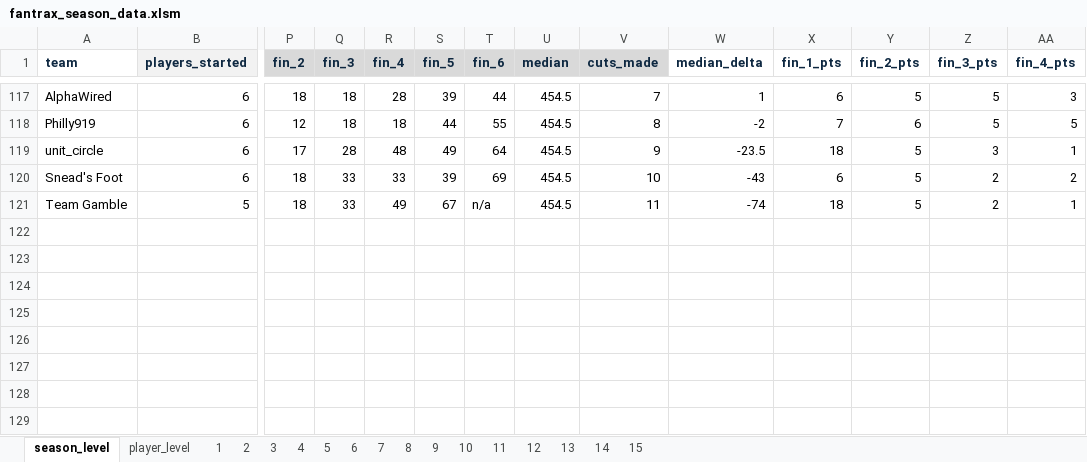
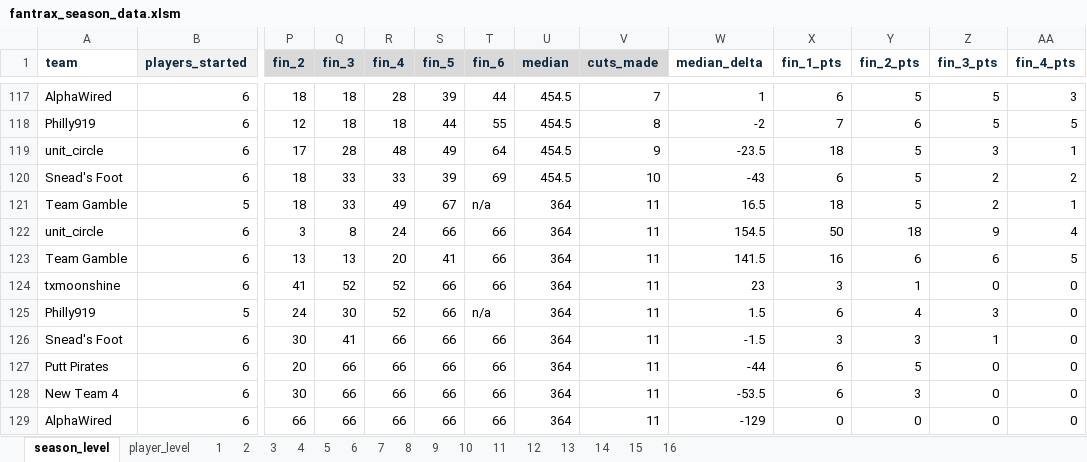
Before and after one commit to mikejackson35/fantrax, an Excel workbook: fantrax_season_data.xlsm, sheet season_level, drawn as a sheet; only a part is shown, gaps mark what is left out; values as stored, in another font and other column widths than the file's, no borders; rows hold the shown columns only; the diff names each change by its address in the sheet, - before the commit and + after, or states it on an @@ line.

```diff
--- a/fantrax_season_data.xlsm (sheet season_level)
+++ b/fantrax_season_data.xlsm (sheet season_level)
+sheet tab: 16
-U121 (median): 454.5
+U121 (median): 364
-W121 (median_delta): -74
+W121 (median_delta): 16.5
+row 122: unit_circle | 6 | 3 | 8 | 24 | 66 | 66 | 364 | 11 | 154.5 | 50 | 18 | 9 | 4
+row 123: Team Gamble | 6 | 13 | 13 | 20 | 41 | 66 | 364 | 11 | 141.5 | 16 | 6 | 6 | 5
+row 124: txmoonshine | 6 | 41 | 52 | 52 | 66 | 66 | 364 | 11 | 23 | 3 | 1 | 0 | 0
+row 125: Philly919 | 5 | 24 | 30 | 52 | 66 | n/a | 364 | 11 | 1.5 | 6 | 4 | 3 | 0
+row 126: Snead's Foot | 6 | 30 | 41 | 66 | 66 | 66 | 364 | 11 | -1.5 | 3 | 3 | 1 | 0
+row 127: Putt Pirates | 6 | 20 | 66 | 66 | 66 | 66 | 364 | 11 | -44 | 6 | 5 | 0 | 0
+row 128: New Team 4 | 6 | 30 | 66 | 66 | 66 | 66 | 364 | 11 | -53.5 | 6 | 3 | 0 | 0
+row 129: AlphaWired | 6 | 66 | 66 | 66 | 66 | 66 | 364 | 11 | -129 | 0 | 0 | 0 | 0
```
Also changed, not shown: 1 other file.
